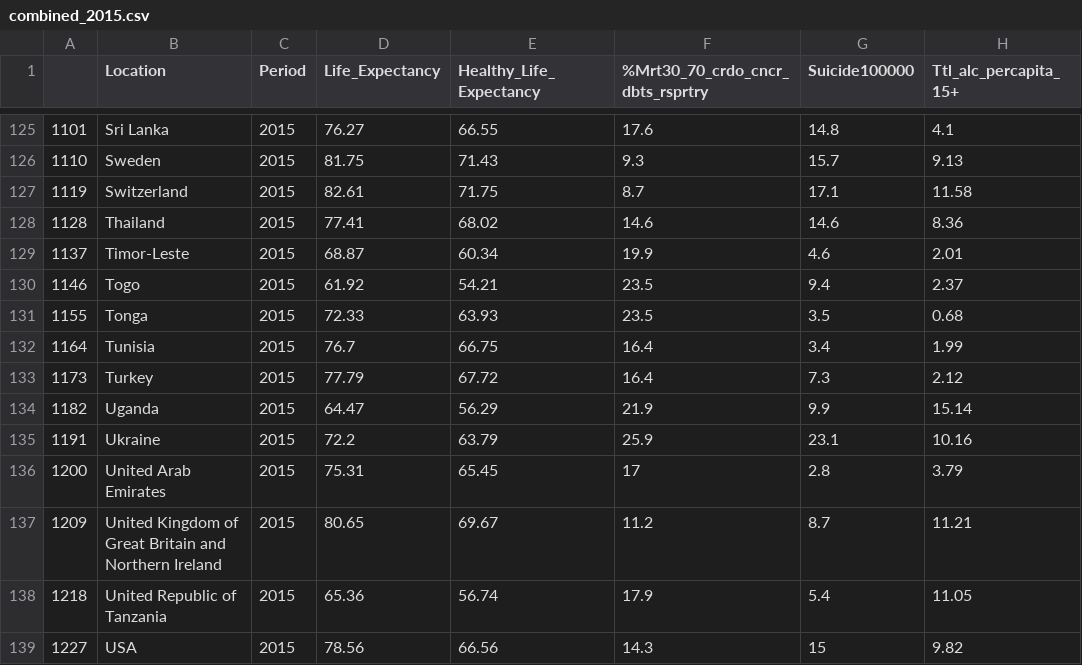
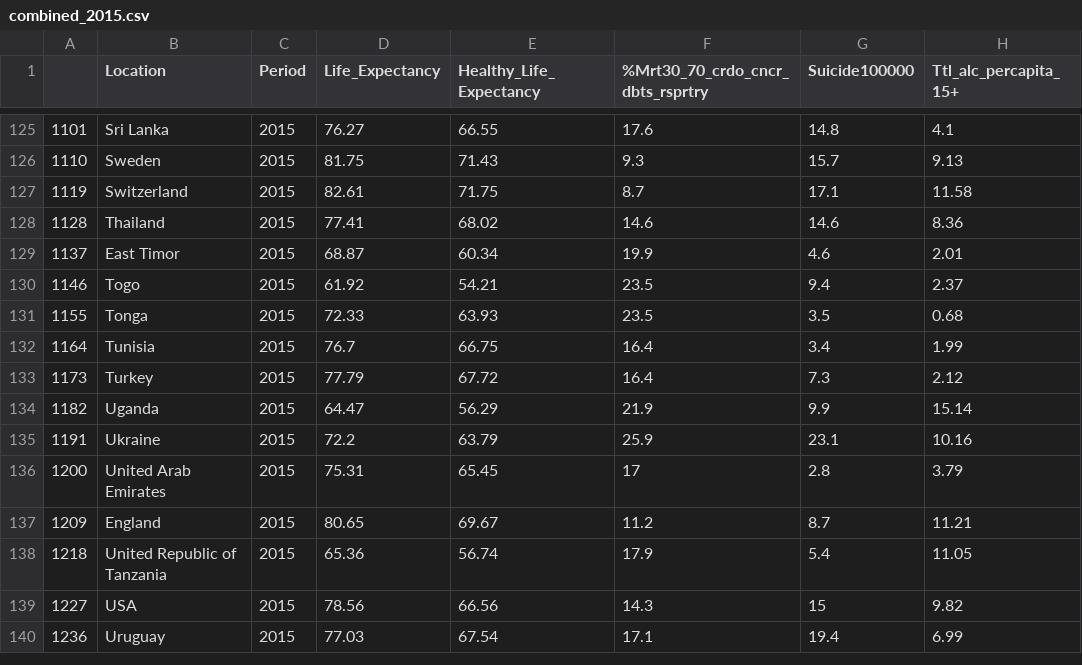
Before and after one commit to jaredhazlett/global-health-map, a CSV file: html/js/combined_2015.csv, drawn as a sheet; only a part is shown, gaps mark what is left out; the shorter side is filled out with more unchanged rows; the diff covers the shown part only; the diff names each change by its address in the sheet, - before the commit and + after, or states it on an @@ line.

```diff
--- a/html/js/combined_2015.csv
+++ b/html/js/combined_2015.csv
-B129 (Location): Timor-Leste
+B129 (Location): East Timor
-B137 (Location): United Kingdom of Great Britain and Northern Ireland
+B137 (Location): England
```
Also changed, not shown: 7 edited cells elsewhere in this file, 5 other files.
